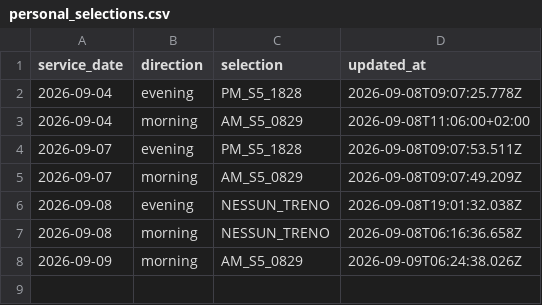
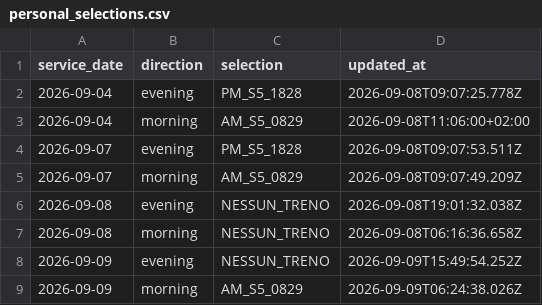
Before and after one commit to alex1982mi/ritardi-trenord-dashboard, a CSV file: data/personal_selections.csv, drawn as a sheet.

Commit message:
Aggiorna selezione personale 2026-09-09 evening

```diff
--- a/data/personal_selections.csv
+++ b/data/personal_selections.csv
@@ -7,2 +7,3 @@ service_date,direction,selection,updated_at
 "2026-09-08","morning","NESSUN_TRENO","2026-09-08T06:16:36.658Z"
+"2026-09-09","evening","NESSUN_TRENO","2026-09-09T15:49:54.252Z"
 "2026-09-09","morning","AM_S5_0829","2026-09-09T06:24:38.026Z"
```
